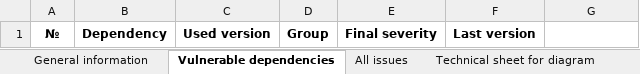
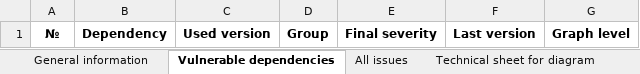
Before and after one commit to denimoll/dt-report-generator, an Excel workbook: reports/draft.xlsx, sheet Vulnerable dependencies, drawn as a sheet; values as stored, in another font and other column widths than the file's, no borders; table styles not drawn; the diff names each change by its address in the sheet, - before the commit and + after, or states it on an @@ line.

Commit message:
Update column for graph_level

```diff
--- a/reports/draft.xlsx (sheet Vulnerable dependencies)
+++ b/reports/draft.xlsx (sheet Vulnerable dependencies)
-G1: (empty)
+G1: Graph level
```
